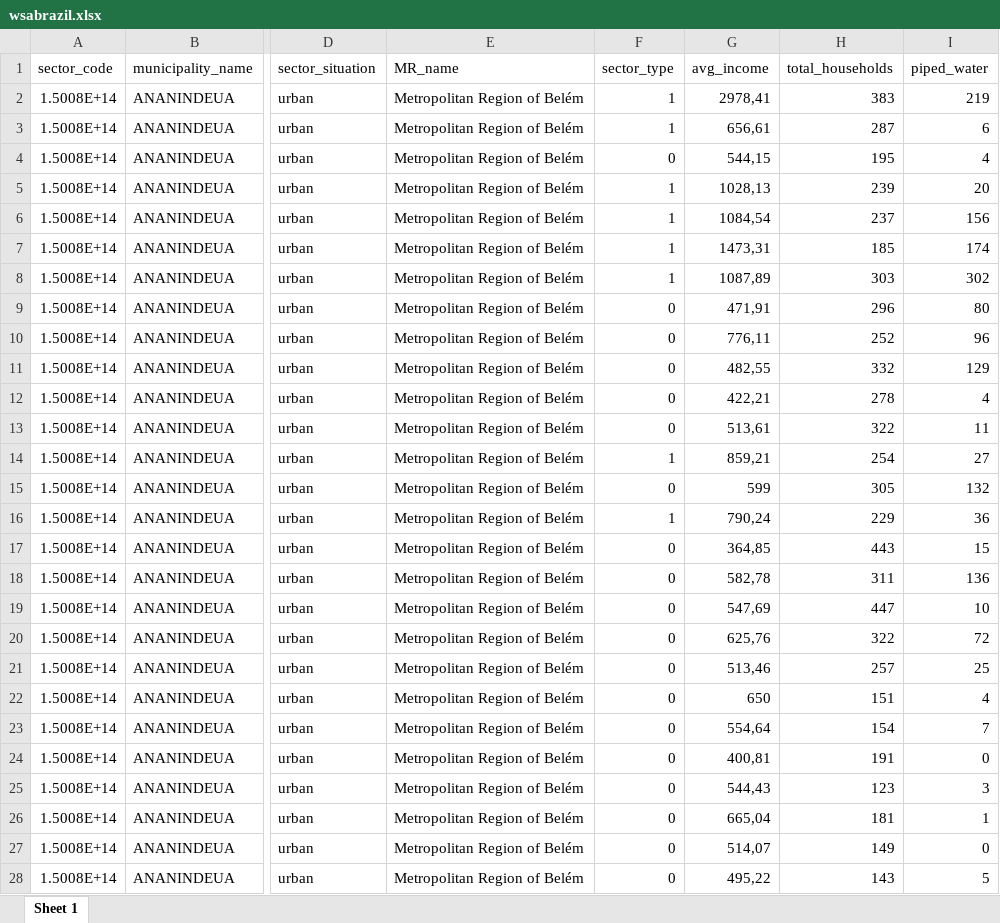
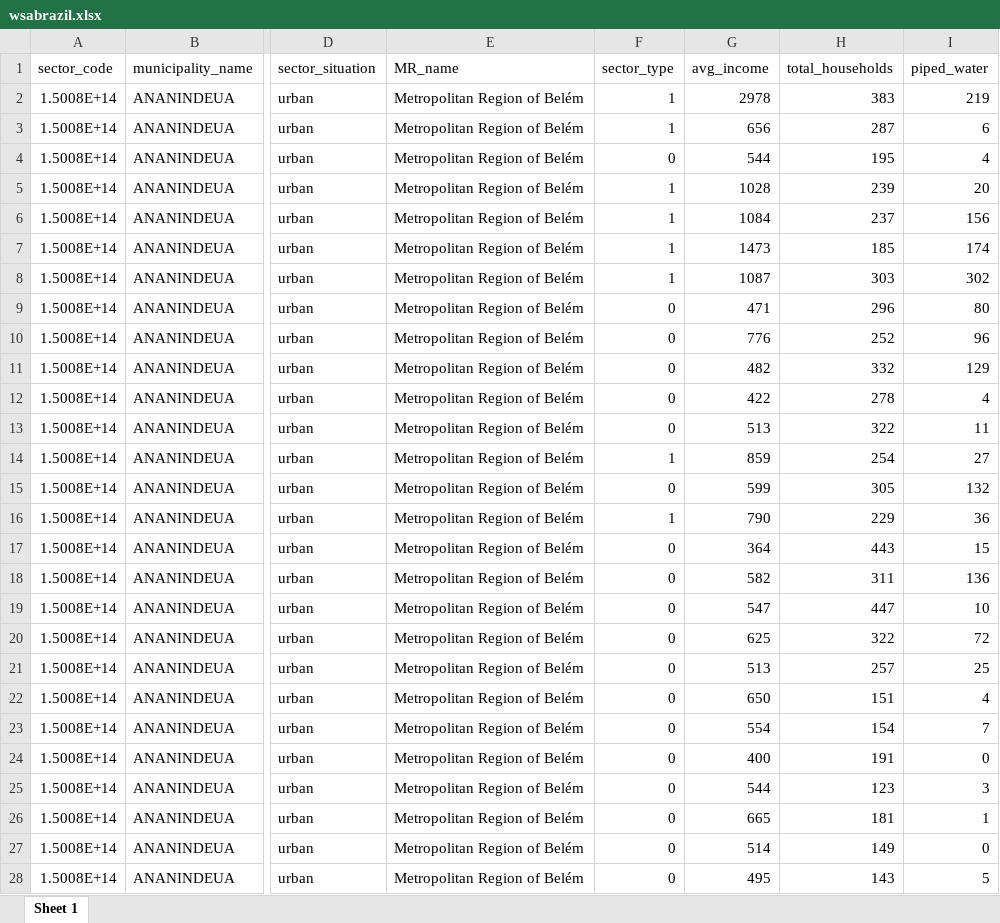
Before and after one commit to openwashdata/wsabrazil, an Excel workbook: inst/extdata/wsabrazil.xlsx, sheet Sheet 1, drawn as a sheet; only a part is shown, gaps mark what is left out; values as stored, in another font and other column widths than the file's, no cell formats; the diff covers the shown part only; the diff names each change by its address in the sheet, - before the commit and + after, or states it on an @@ line.

```diff
--- a/inst/extdata/wsabrazil.xlsx (sheet Sheet 1)
+++ b/inst/extdata/wsabrazil.xlsx (sheet Sheet 1)
-G2 (avg_income): 2978,41
+G2 (avg_income): 2978
-G3 (avg_income): 656,61
+G3 (avg_income): 656
-G4 (avg_income): 544,15
+G4 (avg_income): 544
-G5 (avg_income): 1028,13
+G5 (avg_income): 1028
-G6 (avg_income): 1084,54
+G6 (avg_income): 1084
-G7 (avg_income): 1473,31
+G7 (avg_income): 1473
-G8 (avg_income): 1087,89
+G8 (avg_income): 1087
-G9 (avg_income): 471,91
+G9 (avg_income): 471
-G10 (avg_income): 776,11
+G10 (avg_income): 776
-G11 (avg_income): 482,55
+G11 (avg_income): 482
-G12 (avg_income): 422,21
+G12 (avg_income): 422
-G13 (avg_income): 513,61
+G13 (avg_income): 513
-G14 (avg_income): 859,21
+G14 (avg_income): 859
-G16 (avg_income): 790,24
+G16 (avg_income): 790
-G17 (avg_income): 364,85
+G17 (avg_income): 364
-G18 (avg_income): 582,78
+G18 (avg_income): 582
-G19 (avg_income): 547,69
+G19 (avg_income): 547
-G20 (avg_income): 625,76
+G20 (avg_income): 625
-G21 (avg_income): 513,46
+G21 (avg_income): 513
-G23 (avg_income): 554,64
+G23 (avg_income): 554
-G24 (avg_income): 400,81
+G24 (avg_income): 400
-G25 (avg_income): 544,43
+G25 (avg_income): 544
-G26 (avg_income): 665,04
+G26 (avg_income): 665
-G27 (avg_income): 514,07
+G27 (avg_income): 514
-G28 (avg_income): 495,22
+G28 (avg_income): 495
```
Also changed, not shown: 1913 edited cells elsewhere in this sheet, cell formats, 13 other files.
